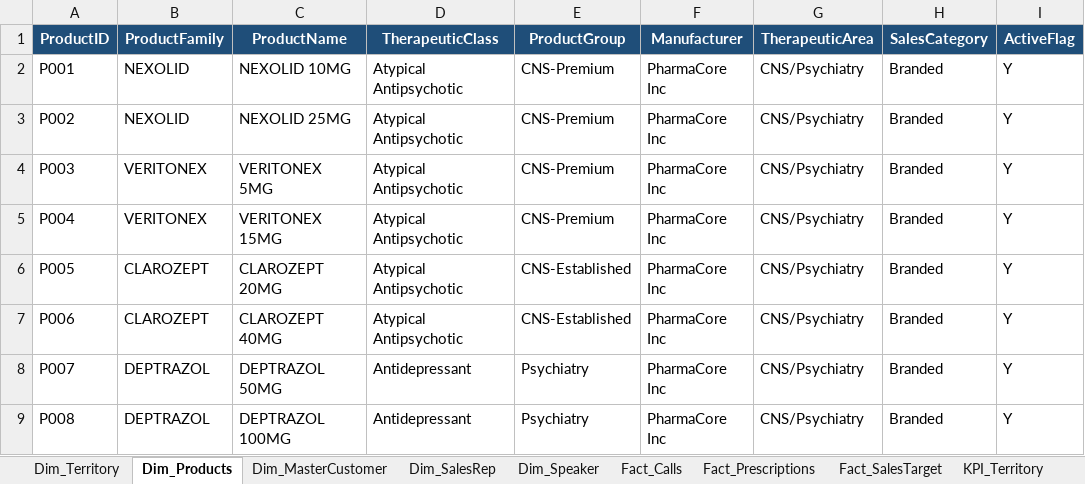
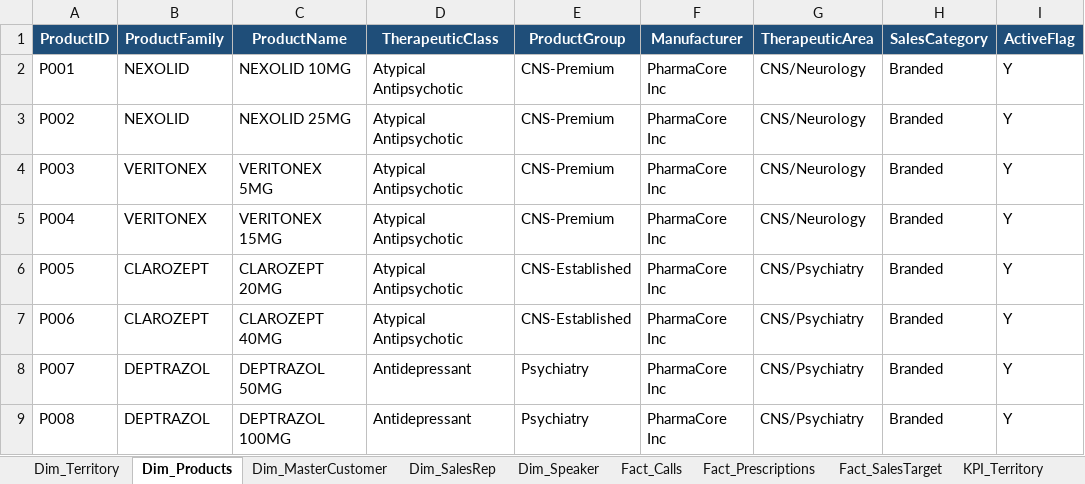
Before and after one commit to binodsharma82/Claudecodepoc, an Excel workbook: sourcedata/IQ2020_POC_DataModel.xlsx, sheet Dim_Products, drawn as a sheet; values as stored, in another font and other column widths than the file's, no borders; the diff names each change by its address in the sheet, - before the commit and + after, or states it on an @@ line.

```diff
--- a/sourcedata/IQ2020_POC_DataModel.xlsx (sheet Dim_Products)
+++ b/sourcedata/IQ2020_POC_DataModel.xlsx (sheet Dim_Products)
-G2:G5 (TherapeuticArea): CNS/Psychiatry
+G2:G5 (TherapeuticArea): CNS/Neurology
```
Also changed, not shown: sheet Fact_Prescriptions, sheet Fact_Calls, sheet KPI_HCP360, sheet KPI_Territory, sheet Fact_SalesTarget, sheet Dim_MasterCustomer, 2 more sheets, sourcedata/Dim_MasterCustomer.xlsx, sourcedata/Fact_Calls.xlsx, 9 other files.
